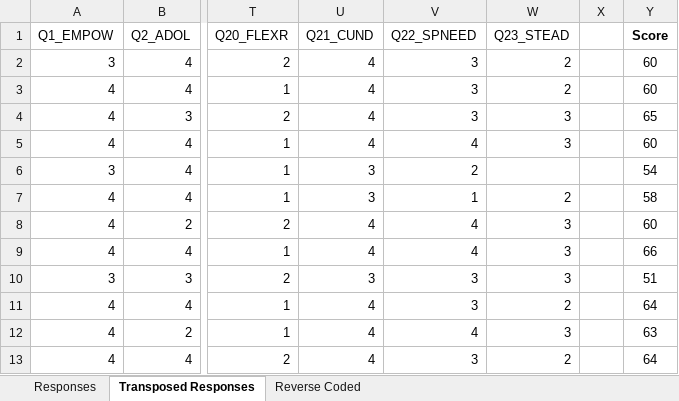
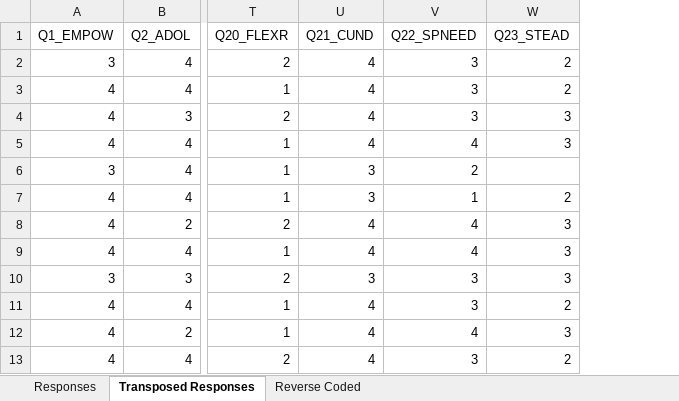
Before and after one commit to bcm-755/Classic-Test-Theory-assignment, an Excel workbook: Bruce_CTT_data.xlsx, sheet Transposed Responses, drawn as a sheet; only a part is shown, gaps mark what is left out; values as stored, in another font and other column widths than the file's, no borders; conditional formats not drawn; the diff names each change by its address in the sheet, - before the commit and + after, or states it on an @@ line.

```diff
--- a/Bruce_CTT_data.xlsx (sheet Transposed Responses)
+++ b/Bruce_CTT_data.xlsx (sheet Transposed Responses)
-column X, empty
-column Y (Score), rows 2-13: 60 | 60 | 65 | 60 | 54 | 58 | 60 | 66 | 51 | 64 | 63 | 64
```
Also changed, not shown: 3 other files.
